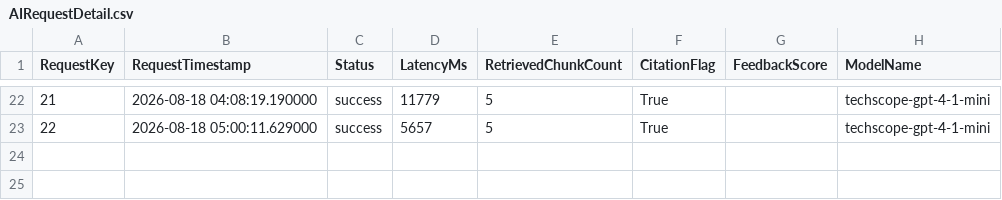
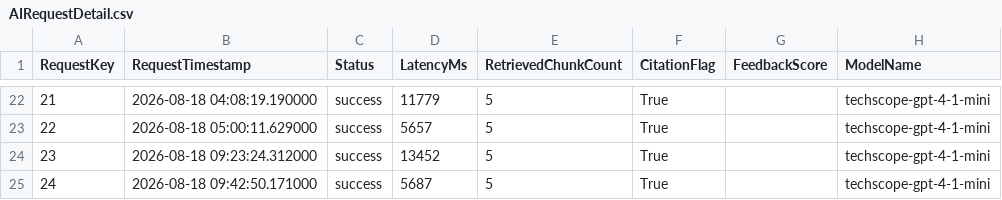
Before and after one commit to elle0529/TechScope, a CSV file: powerbi/demo_final/data/AIRequestDetail.csv, drawn as a sheet; only a part is shown, gaps mark what is left out.

```diff
--- a/powerbi/demo_final/data/AIRequestDetail.csv
+++ b/powerbi/demo_final/data/AIRequestDetail.csv
@@ -23 +23,3 @@
 22,2026-08-18 05:00:11.629000,success,5657,5,True,,techscope-gpt-4-1-mini
+23,2026-08-18 09:23:24.312000,success,13452,5,True,,techscope-gpt-4-1-mini
+24,2026-08-18 09:42:50.171000,success,5687,5,True,,techscope-gpt-4-1-mini
```
Also changed, not shown: powerbi/demo_final/data/GroundedTechnology.csv, powerbi/demo_snapshot/data/AIRequestDetail.csv, 13 other files.
